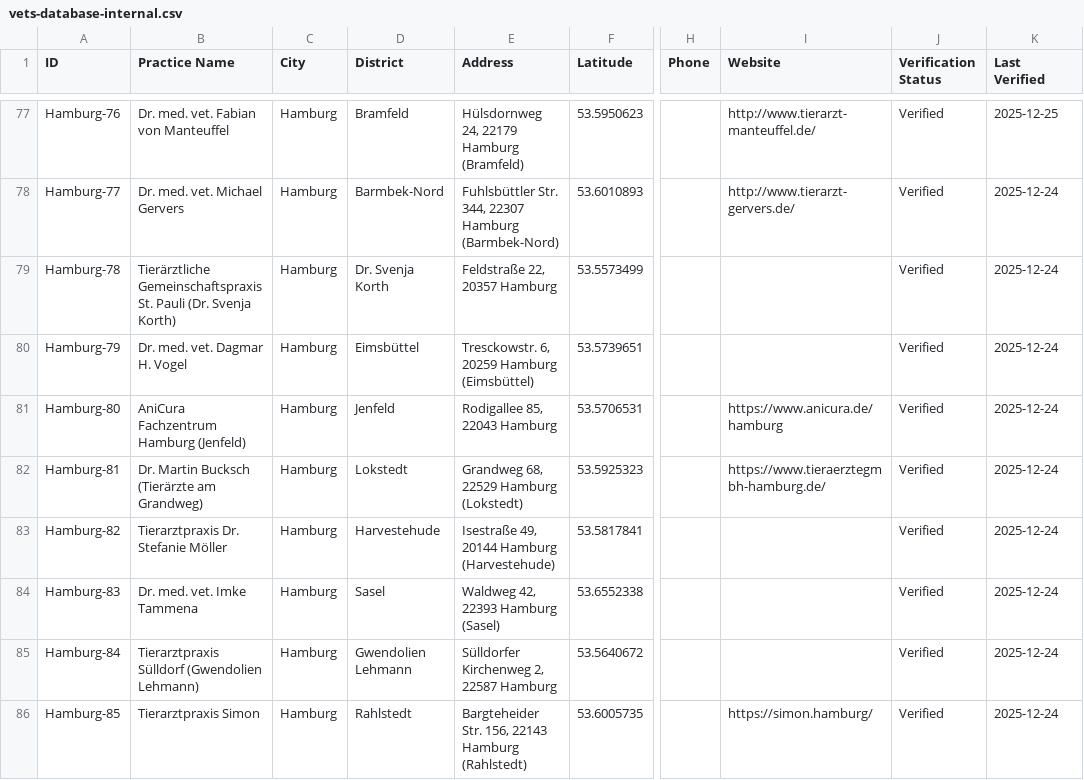
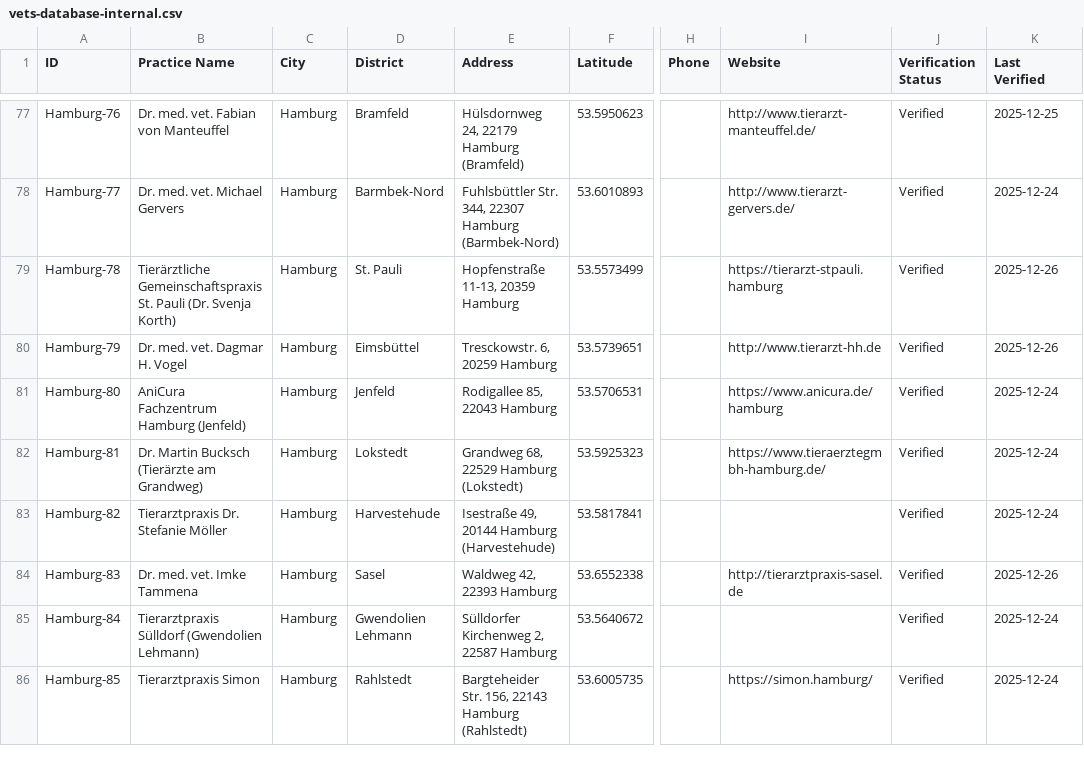
Before and after one commit to eoz1122/vet-directory, a CSV file: web-app/vets-database-internal.csv, drawn as a sheet; only a part is shown, gaps mark what is left out; the diff covers the shown part only; the diff names each change by its address in the sheet, - before the commit and + after, or states it on an @@ line.

Commit message:
feat: update vet database with verified websites and corrected addresses; add url audit scripts and results

```diff
--- a/web-app/vets-database-internal.csv
+++ b/web-app/vets-database-internal.csv
-D79 (District): Dr. Svenja Korth
+D79 (District): St. Pauli
-E79 (Address): Feldstraße 22, 20357 Hamburg
+E79 (Address): Hopfenstraße 11-13, 20359 Hamburg
-I79 (Website): (empty)
+I79 (Website): https://tierarzt-stpauli.hamburg
-K79:K80 (Last Verified): 2025-12-24
+K79:K80 (Last Verified): 2025-12-26
-E80 (Address): Tresckowstr. 6, 20259 Hamburg (Eimsbüttel)
+E80 (Address): Tresckowstr. 6, 20259 Hamburg
-I80 (Website): (empty)
+I80 (Website): http://www.tierarzt-hh.de
-E84 (Address): Waldweg 42, 22393 Hamburg (Sasel)
+E84 (Address): Waldweg 42, 22393 Hamburg
-I84 (Website): (empty)
+I84 (Website): http://tierarztpraxis-sasel.de
-K84 (Last Verified): 2025-12-24
+K84 (Last Verified): 2025-12-26
```
Also changed, not shown: 76 edited cells elsewhere in this file, 6 other files.
